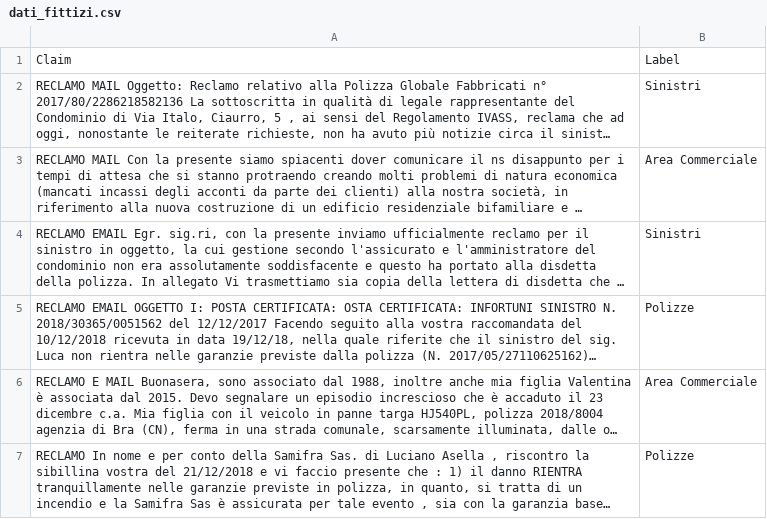
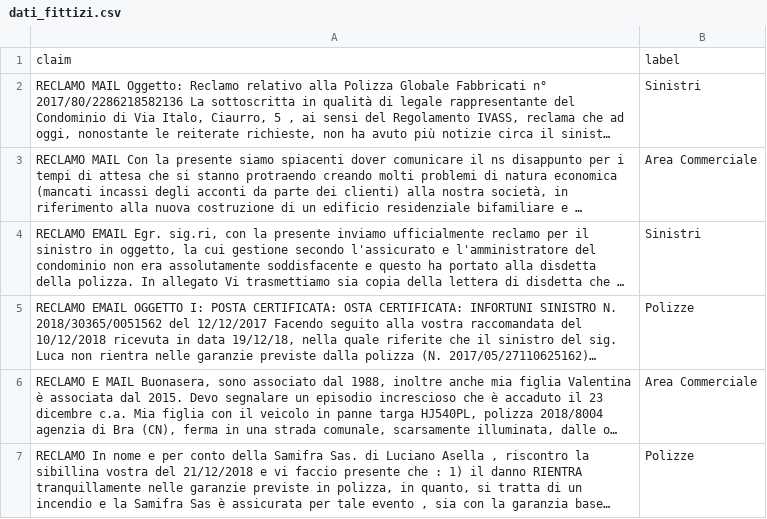
Before and after one commit to mattiamazzari/BELT, a CSV file: sample_data/dati_fittizi.csv, drawn as a sheet; only a part is shown; long unchanged cells end in …; removed rows and columns are numbered as before the commit, all else as after; the diff names each change by its address in the sheet, - before the commit and + after, or states it on an @@ line.

Commit message:
csv modified

```diff
--- a/sample_data/dati_fittizi.csv
+++ b/sample_data/dati_fittizi.csv
-row 1: Claim | Label
+row 1: claim | label
```
